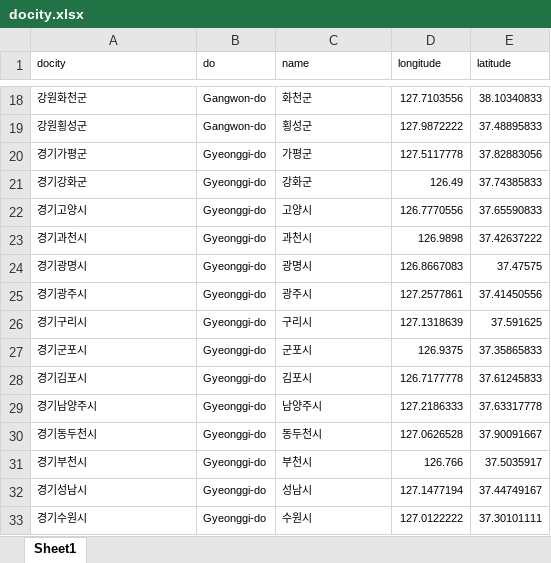
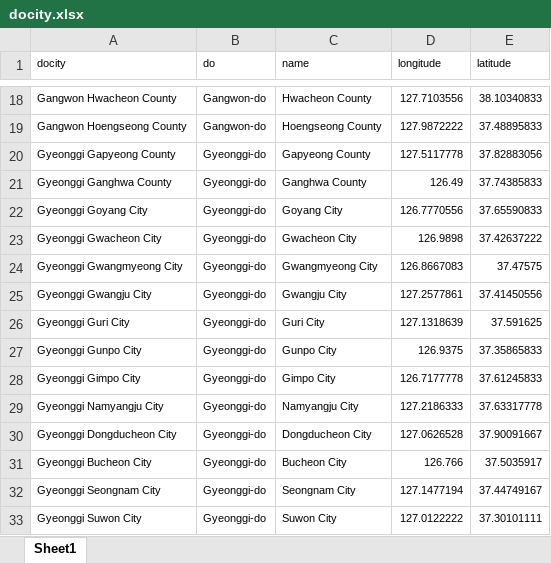
Before and after one commit to 2024-shield/frontend, an Excel workbook: data/docity.xlsx, sheet Sheet1, drawn as a sheet; only a part is shown, gaps mark what is left out; values as stored, in another font and other column widths than the file's, no borders; the diff covers the shown part only; the diff names each change by its address in the sheet, - before the commit and + after, or states it on an @@ line.

```diff
--- a/data/docity.xlsx (sheet Sheet1)
+++ b/data/docity.xlsx (sheet Sheet1)
-A18 (docity): 강원화천군
+A18 (docity): Gangwon Hwacheon County
-C18 (name): 화천군
+C18 (name): Hwacheon County
-A19 (docity): 강원횡성군
+A19 (docity): Gangwon Hoengseong County
-C19 (name): 횡성군
+C19 (name): Hoengseong County
-A20 (docity): 경기가평군
+A20 (docity): Gyeonggi Gapyeong County
-C20 (name): 가평군
+C20 (name): Gapyeong County
-A21 (docity): 경기강화군
+A21 (docity): Gyeonggi Ganghwa County
-C21 (name): 강화군
+C21 (name): Ganghwa County
-A22 (docity): 경기고양시
+A22 (docity): Gyeonggi Goyang City
-C22 (name): 고양시
+C22 (name): Goyang City
-A23 (docity): 경기과천시
+A23 (docity): Gyeonggi Gwacheon City
-C23 (name): 과천시
+C23 (name): Gwacheon City
-A24 (docity): 경기광명시
+A24 (docity): Gyeonggi Gwangmyeong City
-C24 (name): 광명시
+C24 (name): Gwangmyeong City
-A25 (docity): 경기광주시
+A25 (docity): Gyeonggi Gwangju City
-C25 (name): 광주시
+C25 (name): Gwangju City
-A26 (docity): 경기구리시
+A26 (docity): Gyeonggi Guri City
-C26 (name): 구리시
+C26 (name): Guri City
-A27 (docity): 경기군포시
+A27 (docity): Gyeonggi Gunpo City
-C27 (name): 군포시
+C27 (name): Gunpo City
-A28 (docity): 경기김포시
+A28 (docity): Gyeonggi Gimpo City
-C28 (name): 김포시
+C28 (name): Gimpo City
-A29 (docity): 경기남양주시
+A29 (docity): Gyeonggi Namyangju City
-C29 (name): 남양주시
+C29 (name): Namyangju City
-A30 (docity): 경기동두천시
+A30 (docity): Gyeonggi Dongducheon City
-C30 (name): 동두천시
+C30 (name): Dongducheon City
-A31 (docity): 경기부천시
+A31 (docity): Gyeonggi Bucheon City
-C31 (name): 부천시
+C31 (name): Bucheon City
-A32 (docity): 경기성남시
+A32 (docity): Gyeonggi Seongnam City
-C32 (name): 성남시
+C32 (name): Seongnam City
-A33 (docity): 경기수원시
+A33 (docity): Gyeonggi Suwon City
-C33 (name): 수원시
+C33 (name): Suwon City
```
Also changed, not shown: 558 edited cells elsewhere in this sheet, 4 other files.
